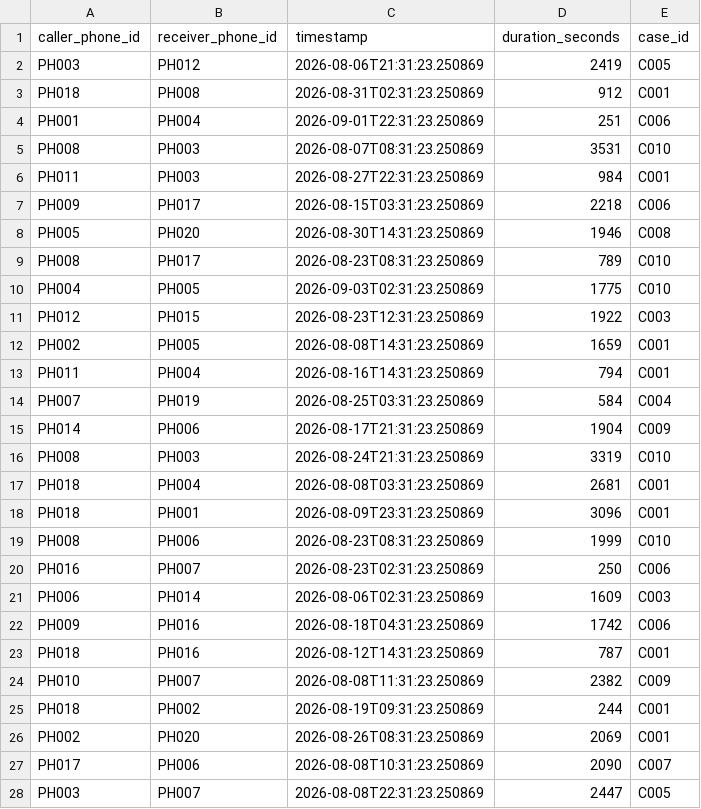
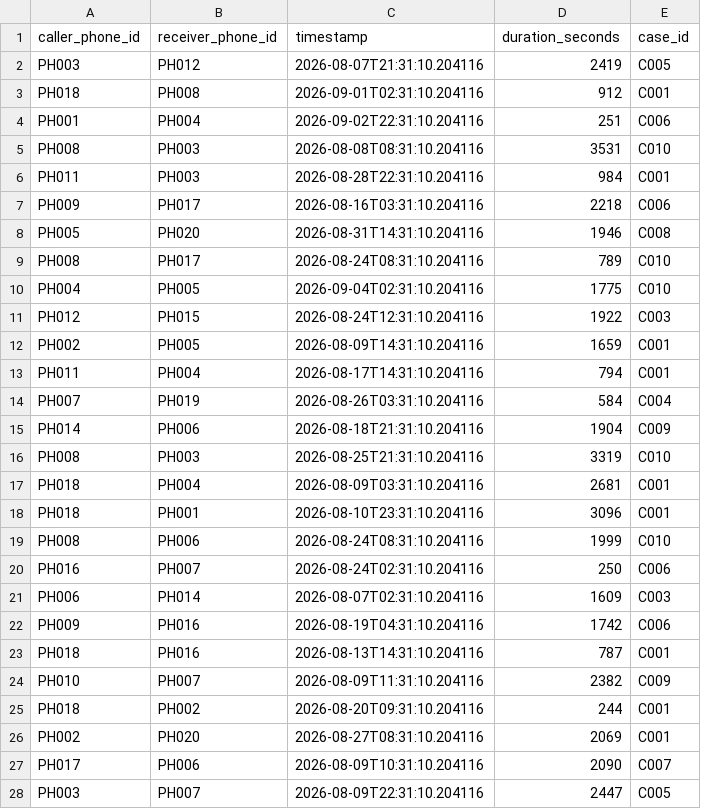
Before and after one commit to sramanpati48-hue/SIH_CRIMINAL, a CSV file: data/synthetic/calls.csv, drawn as a sheet; only a part is shown; the diff covers the shown part only.

```diff
--- a/data/synthetic/calls.csv
+++ b/data/synthetic/calls.csv
@@ -1,28 +1,28 @@
 caller_phone_id,receiver_phone_id,timestamp,duration_seconds,case_id
-PH003,PH012,2026-08-06T21:31:23.250869,2419,C005
-PH018,PH008,2026-08-31T02:31:23.250869,912,C001
-PH001,PH004,2026-09-01T22:31:23.250869,251,C006
-PH008,PH003,2026-08-07T08:31:23.250869,3531,C010
-PH011,PH003,2026-08-27T22:31:23.250869,984,C001
-PH009,PH017,2026-08-15T03:31:23.250869,2218,C006
-PH005,PH020,2026-08-30T14:31:23.250869,1946,C008
-PH008,PH017,2026-08-23T08:31:23.250869,789,C010
-PH004,PH005,2026-09-03T02:31:23.250869,1775,C010
-PH012,PH015,2026-08-23T12:31:23.250869,1922,C003
-PH002,PH005,2026-08-08T14:31:23.250869,1659,C001
-PH011,PH004,2026-08-16T14:31:23.250869,794,C001
-PH007,PH019,2026-08-25T03:31:23.250869,584,C004
-PH014,PH006,2026-08-17T21:31:23.250869,1904,C009
-PH008,PH003,2026-08-24T21:31:23.250869,3319,C010
-PH018,PH004,2026-08-08T03:31:23.250869,2681,C001
-PH018,PH001,2026-08-09T23:31:23.250869,3096,C001
-PH008,PH006,2026-08-23T08:31:23.250869,1999,C010
-PH016,PH007,2026-08-23T02:31:23.250869,250,C006
-PH006,PH014,2026-08-06T02:31:23.250869,1609,C003
-PH009,PH016,2026-08-18T04:31:23.250869,1742,C006
-PH018,PH016,2026-08-12T14:31:23.250869,787,C001
-PH010,PH007,2026-08-08T11:31:23.250869,2382,C009
-PH018,PH002,2026-08-19T09:31:23.250869,244,C001
-PH002,PH020,2026-08-26T08:31:23.250869,2069,C001
-PH017,PH006,2026-08-08T10:31:23.250869,2090,C007
-PH003,PH007,2026-08-08T22:31:23.250869,2447,C005
+PH003,PH012,2026-08-07T21:31:10.204116,2419,C005
+PH018,PH008,2026-09-01T02:31:10.204116,912,C001
+PH001,PH004,2026-09-02T22:31:10.204116,251,C006
+PH008,PH003,2026-08-08T08:31:10.204116,3531,C010
+PH011,PH003,2026-08-28T22:31:10.204116,984,C001
+PH009,PH017,2026-08-16T03:31:10.204116,2218,C006
+PH005,PH020,2026-08-31T14:31:10.204116,1946,C008
+PH008,PH017,2026-08-24T08:31:10.204116,789,C010
+PH004,PH005,2026-09-04T02:31:10.204116,1775,C010
+PH012,PH015,2026-08-24T12:31:10.204116,1922,C003
+PH002,PH005,2026-08-09T14:31:10.204116,1659,C001
+PH011,PH004,2026-08-17T14:31:10.204116,794,C001
+PH007,PH019,2026-08-26T03:31:10.204116,584,C004
+PH014,PH006,2026-08-18T21:31:10.204116,1904,C009
+PH008,PH003,2026-08-25T21:31:10.204116,3319,C010
+PH018,PH004,2026-08-09T03:31:10.204116,2681,C001
+PH018,PH001,2026-08-10T23:31:10.204116,3096,C001
+PH008,PH006,2026-08-24T08:31:10.204116,1999,C010
+PH016,PH007,2026-08-24T02:31:10.204116,250,C006
+PH006,PH014,2026-08-07T02:31:10.204116,1609,C003
+PH009,PH016,2026-08-19T04:31:10.204116,1742,C006
+PH018,PH016,2026-08-13T14:31:10.204116,787,C001
+PH010,PH007,2026-08-09T11:31:10.204116,2382,C009
+PH018,PH002,2026-08-20T09:31:10.204116,244,C001
+PH002,PH020,2026-08-27T08:31:10.204116,2069,C001
+PH017,PH006,2026-08-09T10:31:10.204116,2090,C007
+PH003,PH007,2026-08-09T22:31:10.204116,2447,C005
```
Also changed, not shown: 73 edited cells elsewhere in this file, data/synthetic/people.csv, data/synthetic/transactions.csv, 42 other files.
